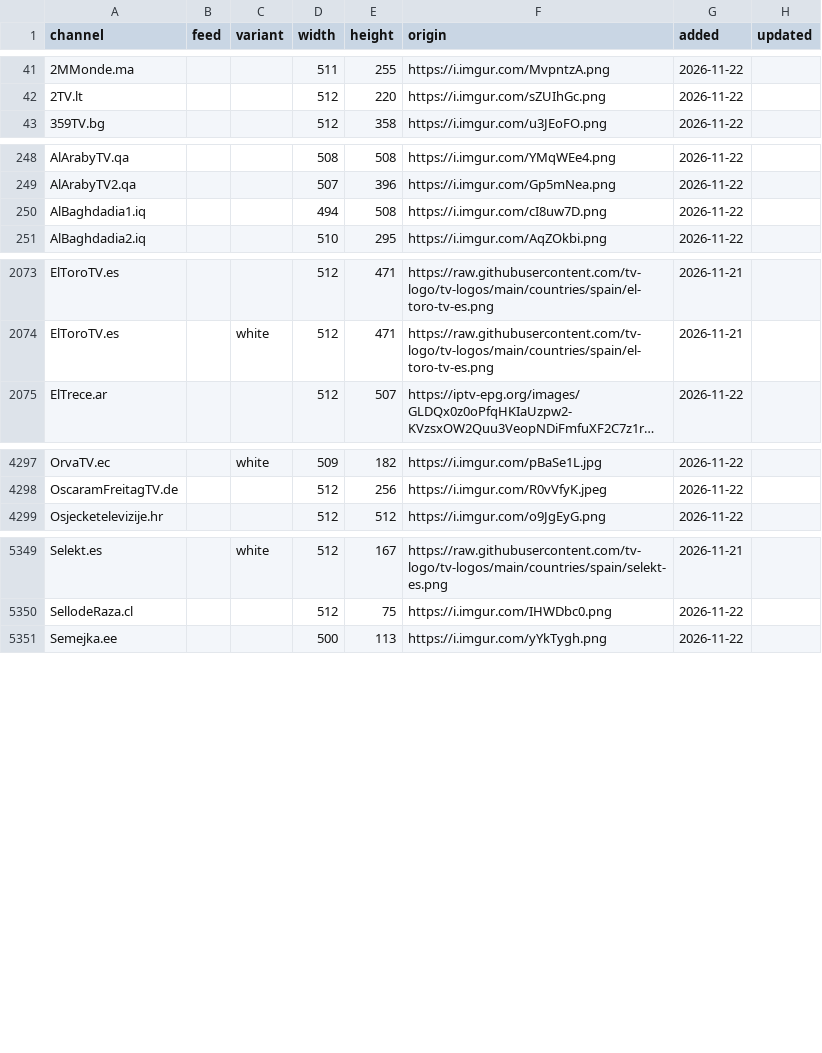
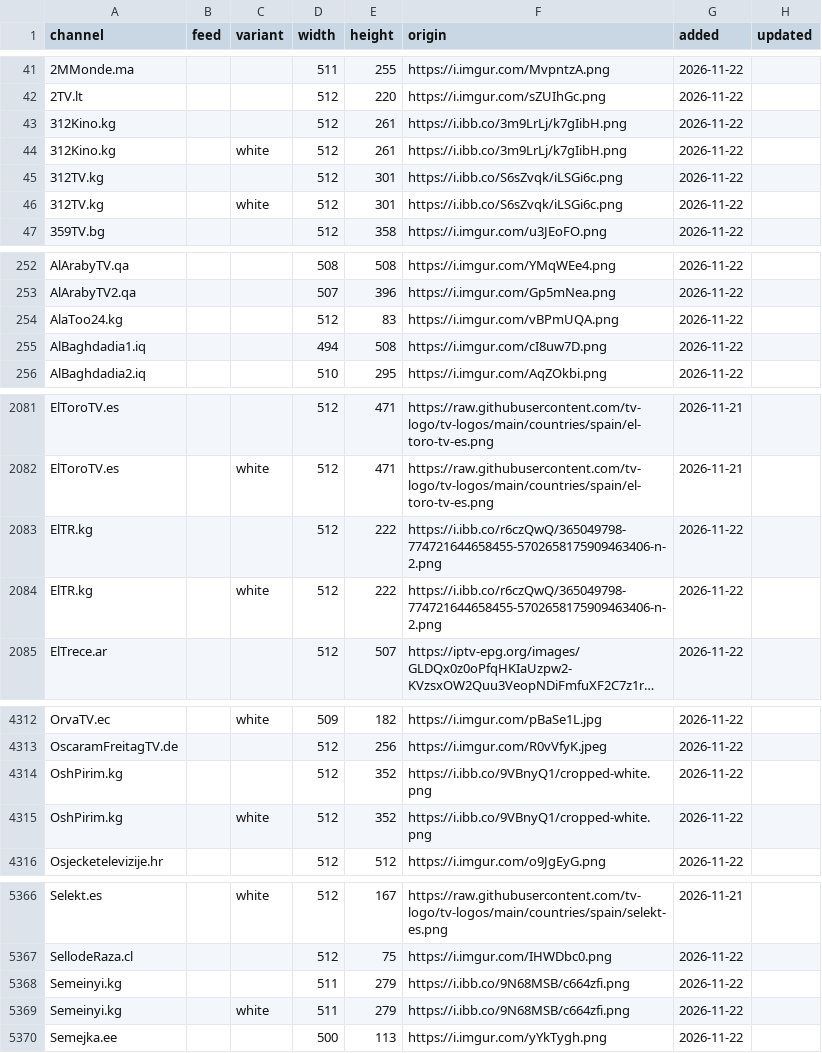
Before and after one commit to worldwide-tv-logos/database, a CSV file: data/logos.csv, drawn as a sheet; only a part is shown, gaps mark what is left out; long unchanged cells end in …; the diff covers the shown part only; the diff names each change by its address in the sheet, - before the commit and + after, or states it on an @@ line.

```diff
--- a/data/logos.csv
+++ b/data/logos.csv
+row 43: 312Kino.kg |  |  | 512 | 261 | https://i.ibb.co/3m9LrLj/k7gIibH.png | 2026-11-22
+row 44: 312Kino.kg |  | white | 512 | 261 | https://i.ibb.co/3m9LrLj/k7gIibH.png | 2026-11-22
+row 45: 312TV.kg |  |  | 512 | 301 | https://i.ibb.co/S6sZvqk/iLSGi6c.png | 2026-11-22
+row 46: 312TV.kg |  | white | 512 | 301 | https://i.ibb.co/S6sZvqk/iLSGi6c.png | 2026-11-22
+row 254: AlaToo24.kg |  |  | 512 | 83 | https://i.imgur.com/vBPmUQA.png | 2026-11-22
+row 2083: ElTR.kg |  |  | 512 | 222 | https://i.ibb.co/r6czQwQ/365049798-774721644658455-5702658175909463406-n-2.png | 2026-11-22
+row 2084: ElTR.kg |  | white | 512 | 222 | https://i.ibb.co/r6czQwQ/365049798-774721644658455-5702658175909463406-n-2.png | 2026-11-22
+row 4314: OshPirim.kg |  |  | 512 | 352 | https://i.ibb.co/9VBnyQ1/cropped-white.png | 2026-11-22
+row 4315: OshPirim.kg |  | white | 512 | 352 | https://i.ibb.co/9VBnyQ1/cropped-white.png | 2026-11-22
+row 5368: Semeinyi.kg |  |  | 511 | 279 | https://i.ibb.co/9N68MSB/c664zfi.png | 2026-11-22
+row 5369: Semeinyi.kg |  | white | 511 | 279 | https://i.ibb.co/9N68MSB/c664zfi.png | 2026-11-22
```
Also changed, not shown: 11 added rows elsewhere in this file, 39 other files.
